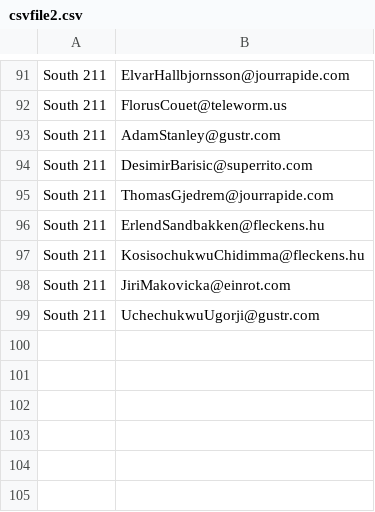
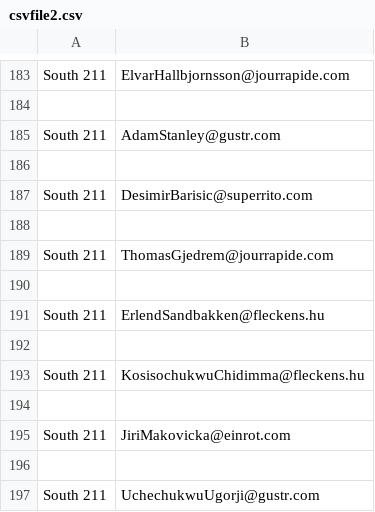
Before and after one commit to onurerenarpaci/DebateDiscordBot, a CSV file: csvfile2.csv, drawn as a sheet; only a part is shown, gaps mark what is left out; addresses are those after the commit; the diff covers the shown part only; the diff names each change by its address in the sheet, - before the commit and + after, or states it on an @@ line.

```diff
--- a/csvfile2.csv
+++ b/csvfile2.csv
-row 184: South 211 | FlorusCouet@teleworm.us
+row 184: (empty)
+row 186: (empty)
+row 188: (empty)
+row 190: (empty)
+row 192: (empty)
+row 194: (empty)
+row 196: (empty)
```
Also changed, not shown: 92 added rows elsewhere in this file, csvfile1.csv, csvfile3.csv, 8 other files.
